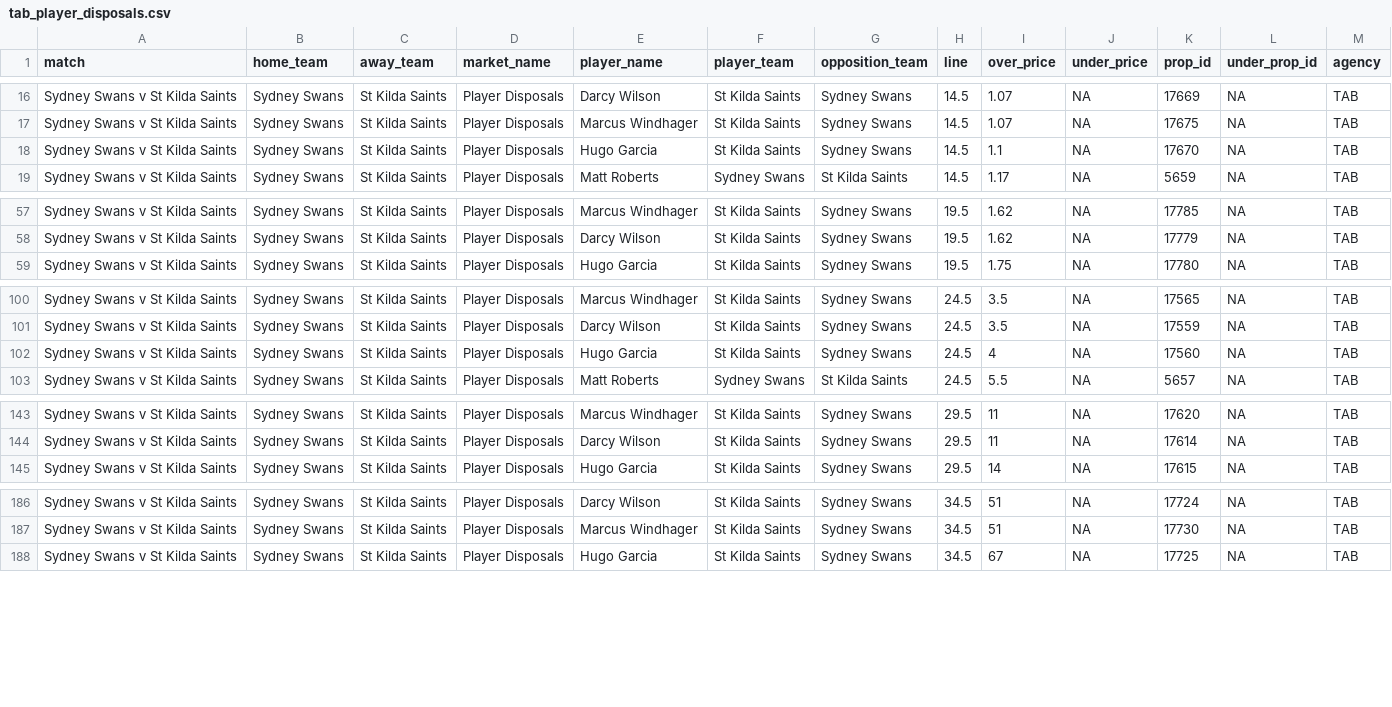
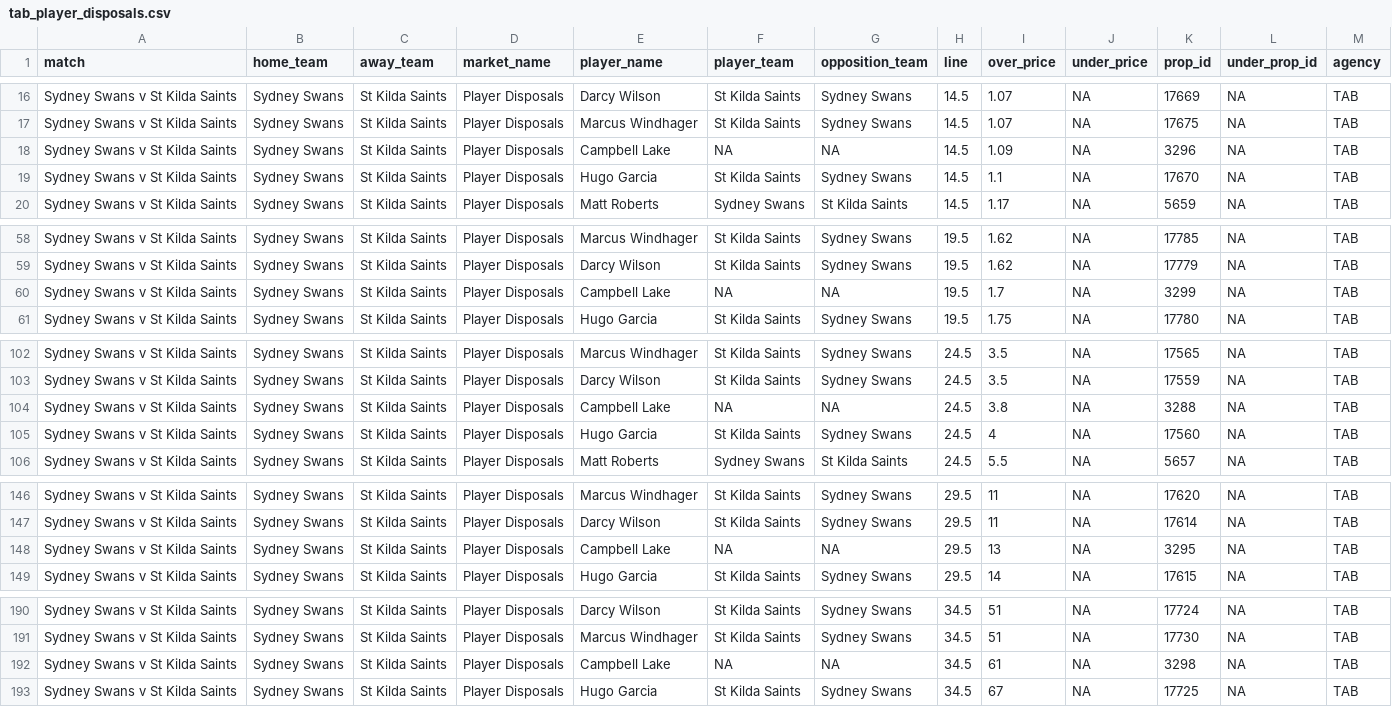
Before and after one commit to jamesbrown1417/AFL, a CSV file: Data/scraped_odds/tab_player_disposals.csv, drawn as a sheet; only a part is shown, gaps mark what is left out; the diff covers the shown part only.

```diff
--- a/Data/scraped_odds/tab_player_disposals.csv
+++ b/Data/scraped_odds/tab_player_disposals.csv
@@ -17,2 +17,3 @@ Sydney Swans v St Kilda Saints,Sydney Swans,St Kilda Saints,Player Disposals,Dar
 Sydney Swans v St Kilda Saints,Sydney Swans,St Kilda Saints,Player Disposals,Marcus Windhager,St Kilda Saints,Sydney Swans,14.5,1.07,NA,17675,NA,TAB
+Sydney Swans v St Kilda Saints,Sydney Swans,St Kilda Saints,Player Disposals,Campbell Lake,NA,NA,14.5,1.09,NA,3296,NA,TAB
 Sydney Swans v St Kilda Saints,Sydney Swans,St Kilda Saints,Player Disposals,Hugo Garcia,St Kilda Saints,Sydney Swans,14.5,1.1,NA,17670,NA,TAB
@@ -58,2 +59,3 @@ Sydney Swans v St Kilda Saints,Sydney Swans,St Kilda Saints,Player Disposals,Mar
 Sydney Swans v St Kilda Saints,Sydney Swans,St Kilda Saints,Player Disposals,Darcy Wilson,St Kilda Saints,Sydney Swans,19.5,1.62,NA,17779,NA,TAB
+Sydney Swans v St Kilda Saints,Sydney Swans,St Kilda Saints,Player Disposals,Campbell Lake,NA,NA,19.5,1.7,NA,3299,NA,TAB
 Sydney Swans v St Kilda Saints,Sydney Swans,St Kilda Saints,Player Disposals,Hugo Garcia,St Kilda Saints,Sydney Swans,19.5,1.75,NA,17780,NA,TAB
@@ -101,2 +103,3 @@ Sydney Swans v St Kilda Saints,Sydney Swans,St Kilda Saints,Player Disposals,Mar
 Sydney Swans v St Kilda Saints,Sydney Swans,St Kilda Saints,Player Disposals,Darcy Wilson,St Kilda Saints,Sydney Swans,24.5,3.5,NA,17559,NA,TAB
+Sydney Swans v St Kilda Saints,Sydney Swans,St Kilda Saints,Player Disposals,Campbell Lake,NA,NA,24.5,3.8,NA,3288,NA,TAB
 Sydney Swans v St Kilda Saints,Sydney Swans,St Kilda Saints,Player Disposals,Hugo Garcia,St Kilda Saints,Sydney Swans,24.5,4,NA,17560,NA,TAB
@@ -144,2 +147,3 @@ Sydney Swans v St Kilda Saints,Sydney Swans,St Kilda Saints,Player Disposals,Mar
 Sydney Swans v St Kilda Saints,Sydney Swans,St Kilda Saints,Player Disposals,Darcy Wilson,St Kilda Saints,Sydney Swans,29.5,11,NA,17614,NA,TAB
+Sydney Swans v St Kilda Saints,Sydney Swans,St Kilda Saints,Player Disposals,Campbell Lake,NA,NA,29.5,13,NA,3295,NA,TAB
 Sydney Swans v St Kilda Saints,Sydney Swans,St Kilda Saints,Player Disposals,Hugo Garcia,St Kilda Saints,Sydney Swans,29.5,14,NA,17615,NA,TAB
@@ -187,2 +191,3 @@ Sydney Swans v St Kilda Saints,Sydney Swans,St Kilda Saints,Player Disposals,Dar
 Sydney Swans v St Kilda Saints,Sydney Swans,St Kilda Saints,Player Disposals,Marcus Windhager,St Kilda Saints,Sydney Swans,34.5,51,NA,17730,NA,TAB
+Sydney Swans v St Kilda Saints,Sydney Swans,St Kilda Saints,Player Disposals,Campbell Lake,NA,NA,34.5,61,NA,3298,NA,TAB
 Sydney Swans v St Kilda Saints,Sydney Swans,St Kilda Saints,Player Disposals,Hugo Garcia,St Kilda Saints,Sydney Swans,34.5,67,NA,17725,NA,TAB
```
Also changed, not shown: 1 added row elsewhere in this file, Data/scraped_odds/pointsbet_player_fantasy_points.csv, Data/scraped_odds/sportsbet_player_disposals.csv, 33 other files.
